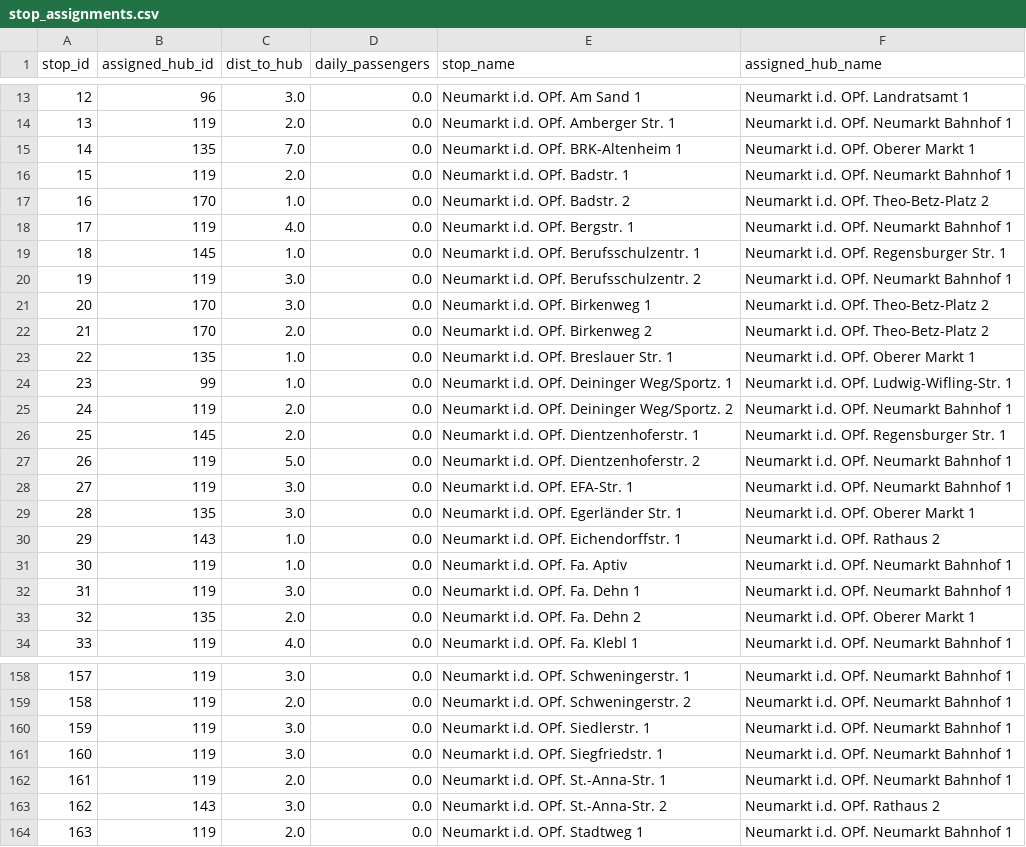
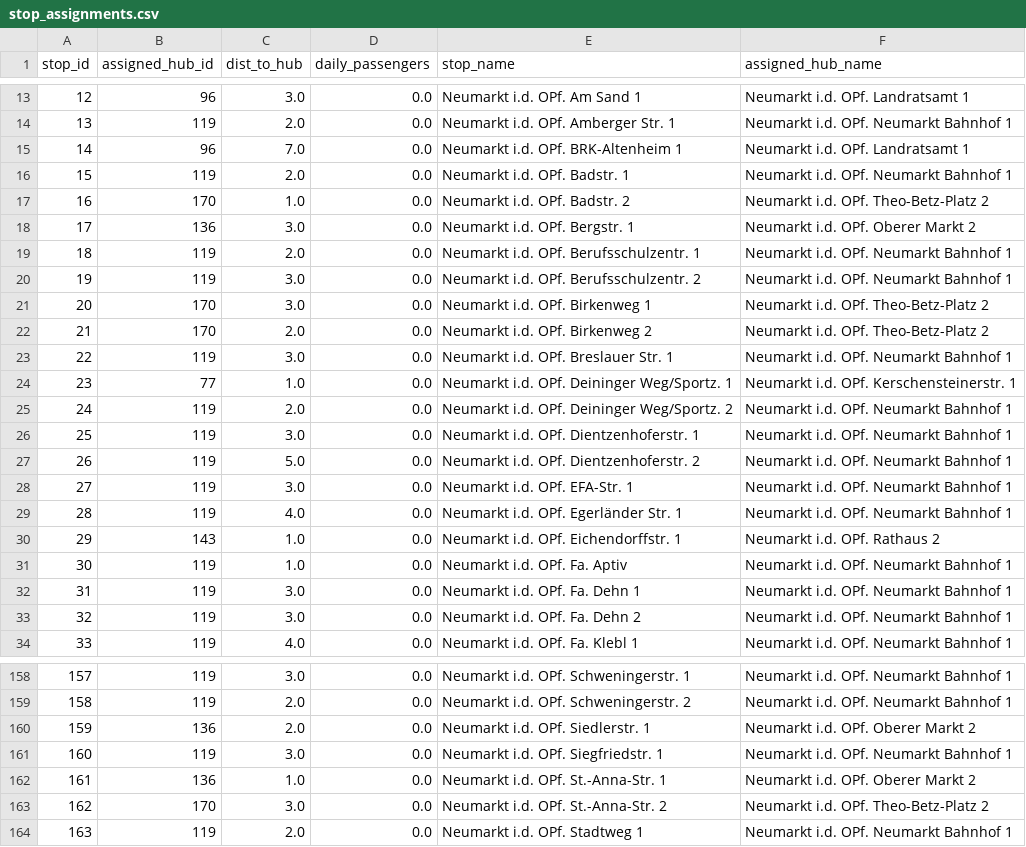
Before and after one commit to Jevalaggaan10/DreamTransport, a CSV file: results/stop_assignments.csv, drawn as a sheet; only a part is shown, gaps mark what is left out; the diff covers the shown part only.

```diff
--- a/results/stop_assignments.csv
+++ b/results/stop_assignments.csv
@@ -14,7 +14,7 @@ stop_id,assigned_hub_id,dist_to_hub,daily_passengers,stop_name,assigned_hub_name
 13,119,2.0,0.0,Neumarkt i.d. OPf. Amberger Str. 1,Neumarkt i.d. OPf. Neumarkt Bahnhof 1
-14,135,7.0,0.0,Neumarkt i.d. OPf. BRK-Altenheim 1,Neumarkt i.d. OPf. Oberer Markt 1
+14,96,7.0,0.0,Neumarkt i.d. OPf. BRK-Altenheim 1,Neumarkt i.d. OPf. Landratsamt 1
 15,119,2.0,0.0,Neumarkt i.d. OPf. Badstr. 1,Neumarkt i.d. OPf. Neumarkt Bahnhof 1
 16,170,1.0,0.0,Neumarkt i.d. OPf. Badstr. 2,Neumarkt i.d. OPf. Theo-Betz-Platz 2
-17,119,4.0,0.0,Neumarkt i.d. OPf. Bergstr. 1,Neumarkt i.d. OPf. Neumarkt Bahnhof 1
-18,145,1.0,0.0,Neumarkt i.d. OPf. Berufsschulzentr. 1,Neumarkt i.d. OPf. Regensburger Str. 1
+17,136,3.0,0.0,Neumarkt i.d. OPf. Bergstr. 1,Neumarkt i.d. OPf. Oberer Markt 2
+18,119,2.0,0.0,Neumarkt i.d. OPf. Berufsschulzentr. 1,Neumarkt i.d. OPf. Neumarkt Bahnhof 1
 19,119,3.0,0.0,Neumarkt i.d. OPf. Berufsschulzentr. 2,Neumarkt i.d. OPf. Neumarkt Bahnhof 1
@@ -22,9 +22,9 @@ stop_id,assigned_hub_id,dist_to_hub,daily_passengers,stop_name,assigned_hub_name
 21,170,2.0,0.0,Neumarkt i.d. OPf. Birkenweg 2,Neumarkt i.d. OPf. Theo-Betz-Platz 2
-22,135,1.0,0.0,Neumarkt i.d. OPf. Breslauer Str. 1,Neumarkt i.d. OPf. Oberer Markt 1
-23,99,1.0,0.0,Neumarkt i.d. OPf. Deininger Weg/Sportz. 1,Neumarkt i.d. OPf. Ludwig-Wifling-Str. 1
+22,119,3.0,0.0,Neumarkt i.d. OPf. Breslauer Str. 1,Neumarkt i.d. OPf. Neumarkt Bahnhof 1
+23,77,1.0,0.0,Neumarkt i.d. OPf. Deininger Weg/Sportz. 1,Neumarkt i.d. OPf. Kerschensteinerstr. 1
 24,119,2.0,0.0,Neumarkt i.d. OPf. Deininger Weg/Sportz. 2,Neumarkt i.d. OPf. Neumarkt Bahnhof 1
-25,145,2.0,0.0,Neumarkt i.d. OPf. Dientzenhoferstr. 1,Neumarkt i.d. OPf. Regensburger Str. 1
+25,119,3.0,0.0,Neumarkt i.d. OPf. Dientzenhoferstr. 1,Neumarkt i.d. OPf. Neumarkt Bahnhof 1
 26,119,5.0,0.0,Neumarkt i.d. OPf. Dientzenhoferstr. 2,Neumarkt i.d. OPf. Neumarkt Bahnhof 1
 27,119,3.0,0.0,Neumarkt i.d. OPf. EFA-Str. 1,Neumarkt i.d. OPf. Neumarkt Bahnhof 1
-28,135,3.0,0.0,Neumarkt i.d. OPf. Egerländer Str. 1,Neumarkt i.d. OPf. Oberer Markt 1
+28,119,4.0,0.0,Neumarkt i.d. OPf. Egerländer Str. 1,Neumarkt i.d. OPf. Neumarkt Bahnhof 1
 29,143,1.0,0.0,Neumarkt i.d. OPf. Eichendorffstr. 1,Neumarkt i.d. OPf. Rathaus 2
@@ -32,3 +32,3 @@ stop_id,assigned_hub_id,dist_to_hub,daily_passengers,stop_name,assigned_hub_name
 31,119,3.0,0.0,Neumarkt i.d. OPf. Fa. Dehn 1,Neumarkt i.d. OPf. Neumarkt Bahnhof 1
-32,135,2.0,0.0,Neumarkt i.d. OPf. Fa. Dehn 2,Neumarkt i.d. OPf. Oberer Markt 1
+32,119,3.0,0.0,Neumarkt i.d. OPf. Fa. Dehn 2,Neumarkt i.d. OPf. Neumarkt Bahnhof 1
 33,119,4.0,0.0,Neumarkt i.d. OPf. Fa. Klebl 1,Neumarkt i.d. OPf. Neumarkt Bahnhof 1
@@ -159,6 +159,6 @@ stop_id,assigned_hub_id,dist_to_hub,daily_passengers,stop_name,assigned_hub_name
 158,119,2.0,0.0,Neumarkt i.d. OPf. Schweningerstr. 2,Neumarkt i.d. OPf. Neumarkt Bahnhof 1
-159,119,3.0,0.0,Neumarkt i.d. OPf. Siedlerstr. 1,Neumarkt i.d. OPf. Neumarkt Bahnhof 1
+159,136,2.0,0.0,Neumarkt i.d. OPf. Siedlerstr. 1,Neumarkt i.d. OPf. Oberer Markt 2
 160,119,3.0,0.0,Neumarkt i.d. OPf. Siegfriedstr. 1,Neumarkt i.d. OPf. Neumarkt Bahnhof 1
-161,119,2.0,0.0,Neumarkt i.d. OPf. St.-Anna-Str. 1,Neumarkt i.d. OPf. Neumarkt Bahnhof 1
-162,143,3.0,0.0,Neumarkt i.d. OPf. St.-Anna-Str. 2,Neumarkt i.d. OPf. Rathaus 2
+161,136,1.0,0.0,Neumarkt i.d. OPf. St.-Anna-Str. 1,Neumarkt i.d. OPf. Oberer Markt 2
+162,170,3.0,0.0,Neumarkt i.d. OPf. St.-Anna-Str. 2,Neumarkt i.d. OPf. Theo-Betz-Platz 2
 163,119,2.0,0.0,Neumarkt i.d. OPf. Stadtweg 1,Neumarkt i.d. OPf. Neumarkt Bahnhof 1
```
Also changed, not shown: 117 edited cells elsewhere in this file, results/selected_hubs.csv, 1 other file.
